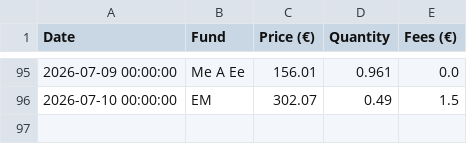
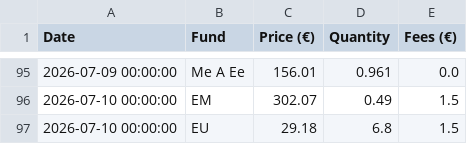
Before and after one commit to donutseater97/Sbronze, a CSV file: data/transaction_history.csv, drawn as a sheet; only a part is shown, gaps mark what is left out.

Commit message:
Add transaction for EU on 2026-07-10 via Streamlit

```diff
--- a/data/transaction_history.csv
+++ b/data/transaction_history.csv
@@ -96 +96,2 @@ Date,Fund,Price (€),Quantity,Fees (€)
 2026-07-10 00:00:00,EM,302.07,0.49,1.5
+2026-07-10 00:00:00,EU,29.18,6.8,1.5
```
